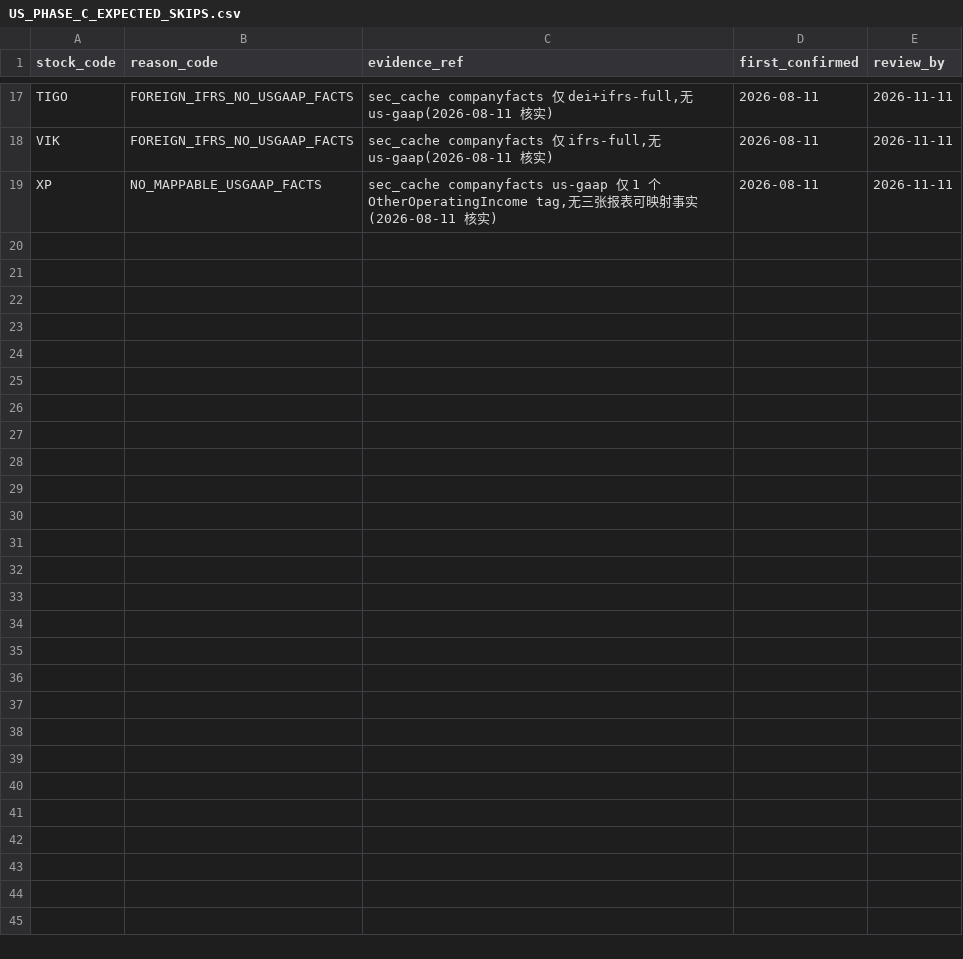
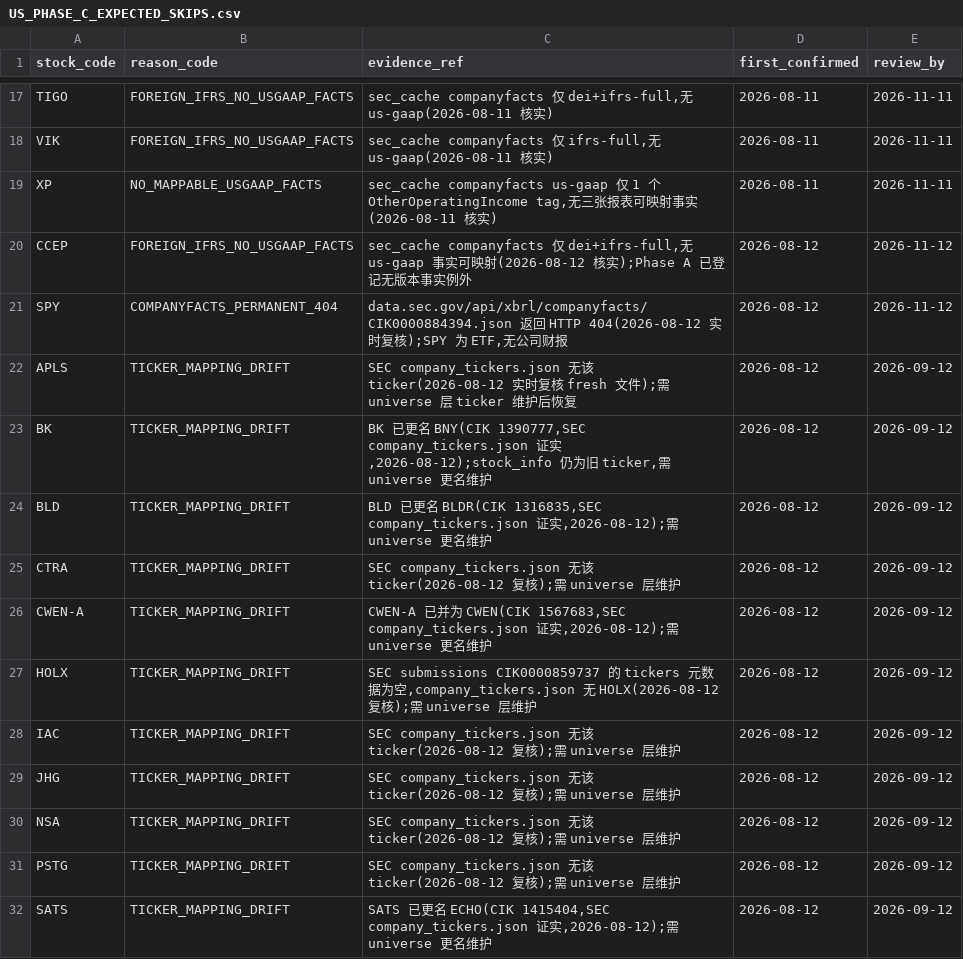
Before and after one commit to harryhhh111/stock-data-system, a CSV file: docs/core/US_PHASE_C_EXPECTED_SKIPS.csv, drawn as a sheet; only a part is shown, gaps mark what is left out; the diff names each change by its address in the sheet, - before the commit and + after, or states it on an @@ line.

Commit message:
feat(sync): Phase C2 universe 补充清单,同步范围覆盖全部 1,003 只
- 新增 US_PHASE_C_UNIVERSE_SCOPE_SUPPLEMENT.csv(33 只,带证据/复核期);
  scheduler scope = RUSSELL1000 ∪ 补充清单,合并后单次 projection
- 补充清单 loader 完整校验(空值/重复/非 universe/格式),review_by 过期
  告警但保留范围;未分类 universe 股票阻断发布
- expected_skip 新增:CCEP(IFRS-only)、SPY(companyfacts 404,均实时复核);
  11 只 ticker 漂移(BK→BNY、BLD→BLDR、SATS→ECHO、CWEN-A→CWEN 等,
  TICKER_MAPPING_DRIFT,review_by 2026-09-12,待 universe 更名维护)
- compare 跨期规则修复:双 NULL 不算同值(DXC 型误报),带回归测试
- 验收:编排运行 universe 缺口=0、UNEXPLAINED=0、零写入通过;
  PDD/BIDU/JD/MELI/NXPI/STX 溯源到 accession,PDD NULL 保持;
  43 项 Phase C 测试,全量 995 passed
- 遗留队列:JD net_profit 口径(ProfitLoss 映射)另立小任务

```diff
--- a/docs/core/US_PHASE_C_EXPECTED_SKIPS.csv
+++ b/docs/core/US_PHASE_C_EXPECTED_SKIPS.csv
+row 20: CCEP | FOREIGN_IFRS_NO_USGAAP_FACTS | sec_cache companyfacts 仅 dei+ifrs-full,无 us-gaap 事实可映射(2026-08-12 核实);Phase A 已登记无版本事实例外 | 2026-08-12 | 2026-11-12
+row 21: SPY | COMPANYFACTS_PERMANENT_404 | data.sec.gov/api/xbrl/companyfacts/CIK0000884394.json 返回 HTTP 404(2026-08-12 实时复核);SPY 为 ETF,无公司财报 | 2026-08-12 | 2026-11-12
+row 22: APLS | TICKER_MAPPING_DRIFT | SEC company_tickers.json 无该 ticker(2026-08-12 实时复核 fresh 文件);需 universe 层 ticker 维护后恢复 | 2026-08-12 | 2026-09-12
+row 23: BK | TICKER_MAPPING_DRIFT | BK 已更名 BNY(CIK 1390777,SEC company_tickers.json 证实,2026-08-12);stock_info 仍为旧 ticker,需 universe 更名维护 | 2026-08-12 | 2026-09-12
+row 24: BLD | TICKER_MAPPING_DRIFT | BLD 已更名 BLDR(CIK 1316835,SEC company_tickers.json 证实,2026-08-12);需 universe 更名维护 | 2026-08-12 | 2026-09-12
+row 25: CTRA | TICKER_MAPPING_DRIFT | SEC company_tickers.json 无该 ticker(2026-08-12 复核);需 universe 层维护 | 2026-08-12 | 2026-09-12
+row 26: CWEN-A | TICKER_MAPPING_DRIFT | CWEN-A 已并为 CWEN(CIK 1567683,SEC company_tickers.json 证实,2026-08-12);需 universe 更名维护 | 2026-08-12 | 2026-09-12
+row 27: HOLX | TICKER_MAPPING_DRIFT | SEC submissions CIK0000859737 的 tickers 元数据为空,company_tickers.json 无 HOLX(2026-08-12 复核);需 universe 层维护 | 2026-08-12 | 2026-09-12
+row 28: IAC | TICKER_MAPPING_DRIFT | SEC company_tickers.json 无该 ticker(2026-08-12 复核);需 universe 层维护 | 2026-08-12 | 2026-09-12
+row 29: JHG | TICKER_MAPPING_DRIFT | SEC company_tickers.json 无该 ticker(2026-08-12 复核);需 universe 层维护 | 2026-08-12 | 2026-09-12
+row 30: NSA | TICKER_MAPPING_DRIFT | SEC company_tickers.json 无该 ticker(2026-08-12 复核);需 universe 层维护 | 2026-08-12 | 2026-09-12
+row 31: PSTG | TICKER_MAPPING_DRIFT | SEC company_tickers.json 无该 ticker(2026-08-12 复核);需 universe 层维护 | 2026-08-12 | 2026-09-12
+row 32: SATS | TICKER_MAPPING_DRIFT | SATS 已更名 ECHO(CIK 1415404,SEC company_tickers.json 证实,2026-08-12);需 universe 更名维护 | 2026-08-12 | 2026-09-12
```
Also changed, not shown: 5 other files.
